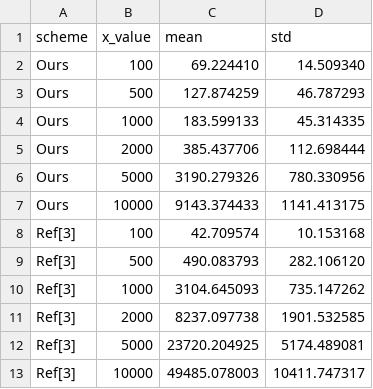
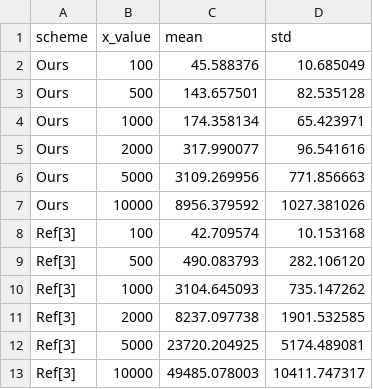
Before and after one commit to PopRangsimann/Colony, a CSV file: evaluation/results/data/fig2_latency.csv, drawn as a sheet; only a part is shown.

```diff
--- a/evaluation/results/data/fig2_latency.csv
+++ b/evaluation/results/data/fig2_latency.csv
@@ -1,8 +1,8 @@
 scheme,x_value,mean,std
-Ours,100,69.224410,14.509340
-Ours,500,127.874259,46.787293
-Ours,1000,183.599133,45.314335
-Ours,2000,385.437706,112.698444
-Ours,5000,3190.279326,780.330956
-Ours,10000,9143.374433,1141.413175
+Ours,100,45.588376,10.685049
+Ours,500,143.657501,82.535128
+Ours,1000,174.358134,65.423971
+Ours,2000,317.990077,96.541616
+Ours,5000,3109.269956,771.856663
+Ours,10000,8956.379592,1027.381026
 Ref[3],100,42.709574,10.153168
```
Also changed, not shown: evaluation/results/data/fig3_recovery.csv, evaluation/results/data/fig4_deadline.csv, 15 other files.
